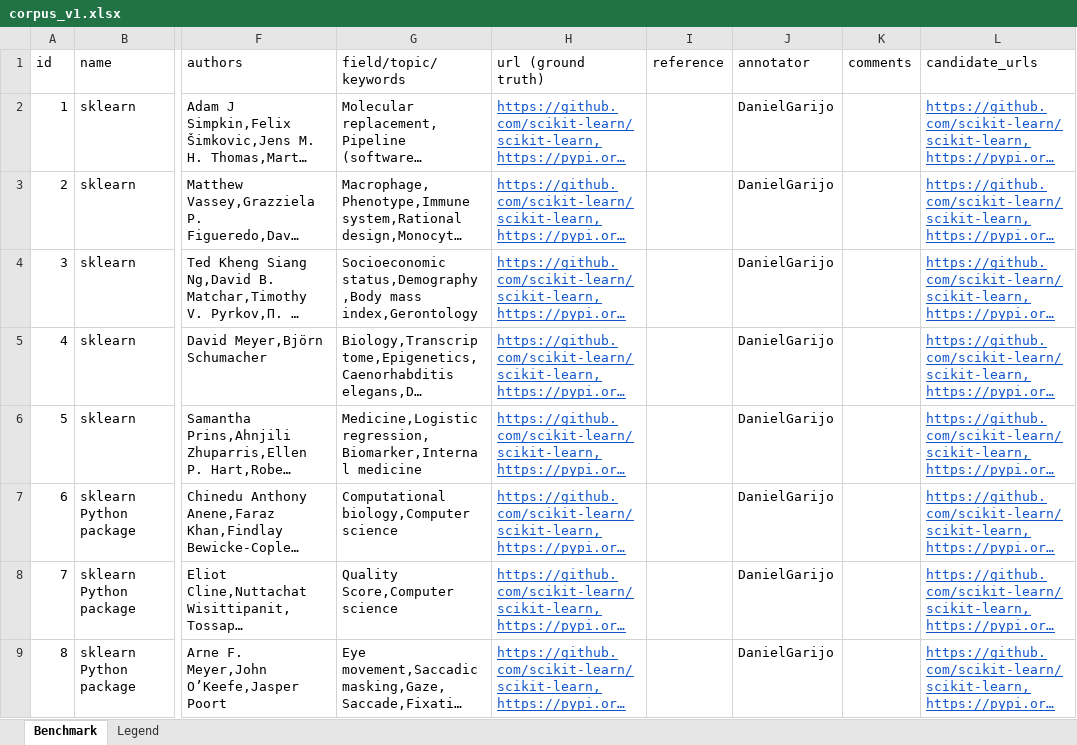
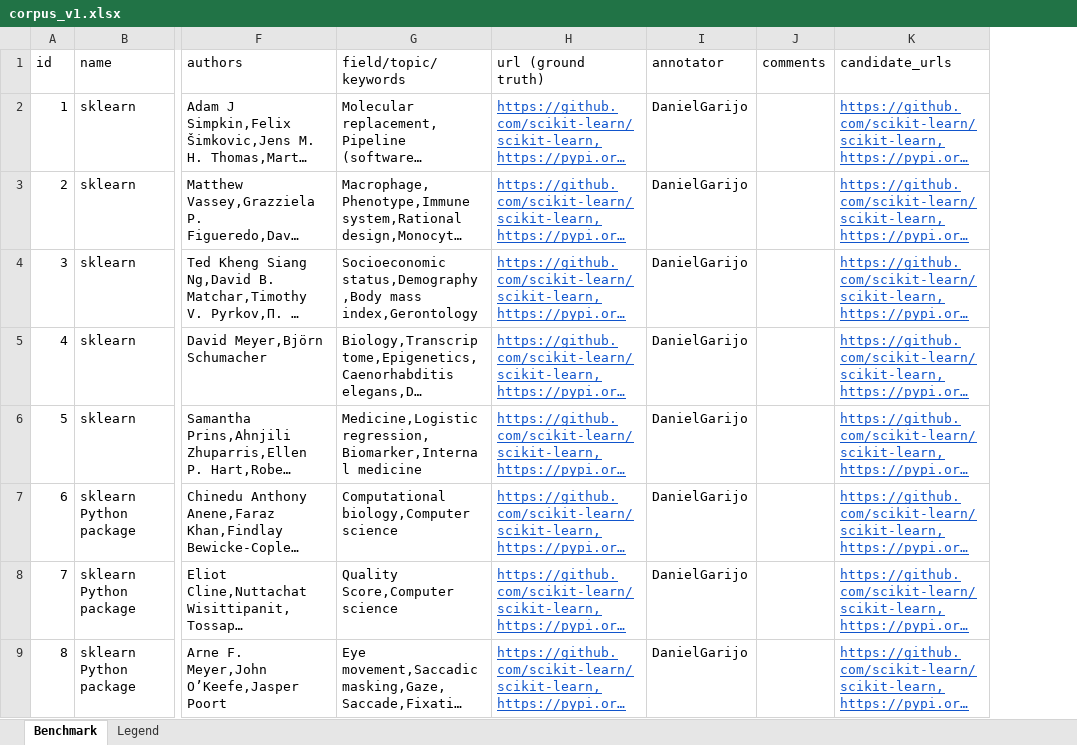
Before and after one commit to jelenadjuric01/Software-Disambiguation, an Excel workbook: corpus/corpus_v1.xlsx, sheet Benchmark, drawn as a sheet; only a part is shown, gaps mark what is left out; long unchanged cells end in …; values as stored, in another font and other column widths than the file's, no borders; the diff names each change by its address in the sheet, - before the commit and + after, or states it on an @@ line.

Commit message:
Made new corpus version

```diff
--- a/corpus/corpus_v1.xlsx (sheet Benchmark)
+++ b/corpus/corpus_v1.xlsx (sheet Benchmark)
-column I (reference), empty
```
Also changed, not shown: sheet Legend, 8 other files.
